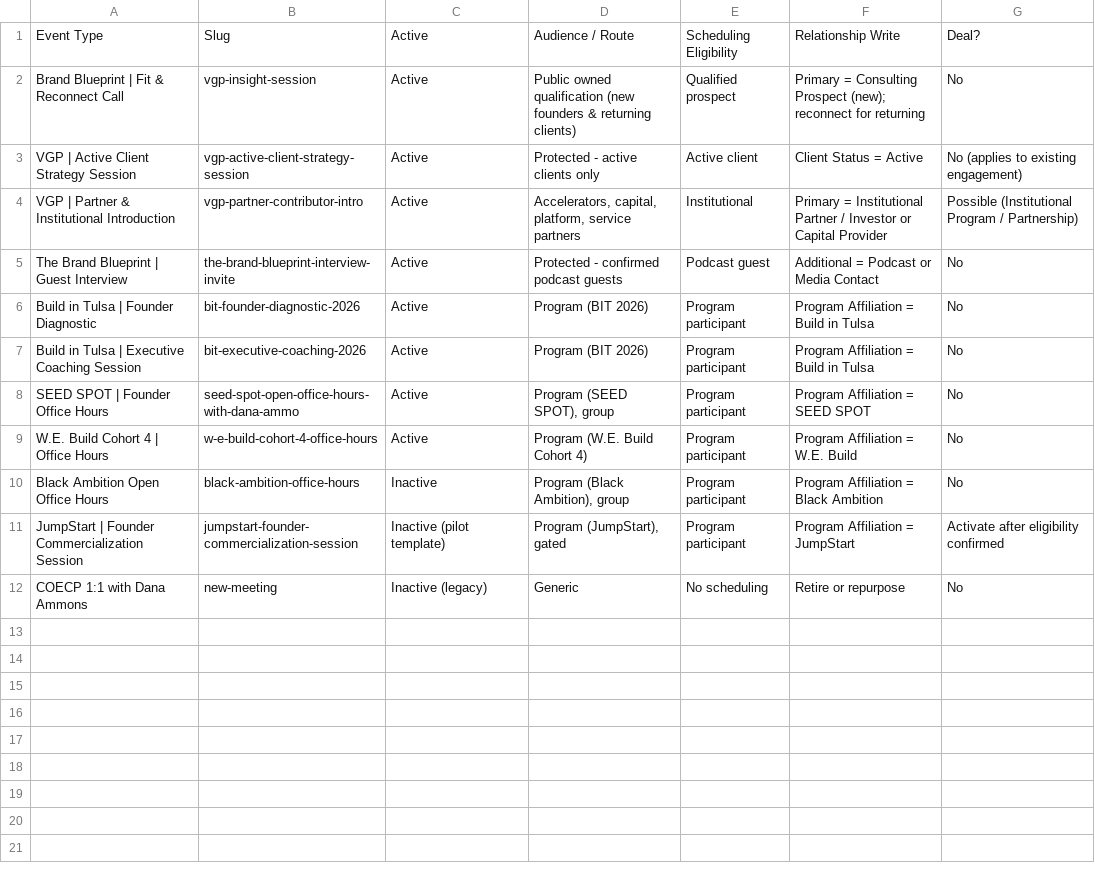
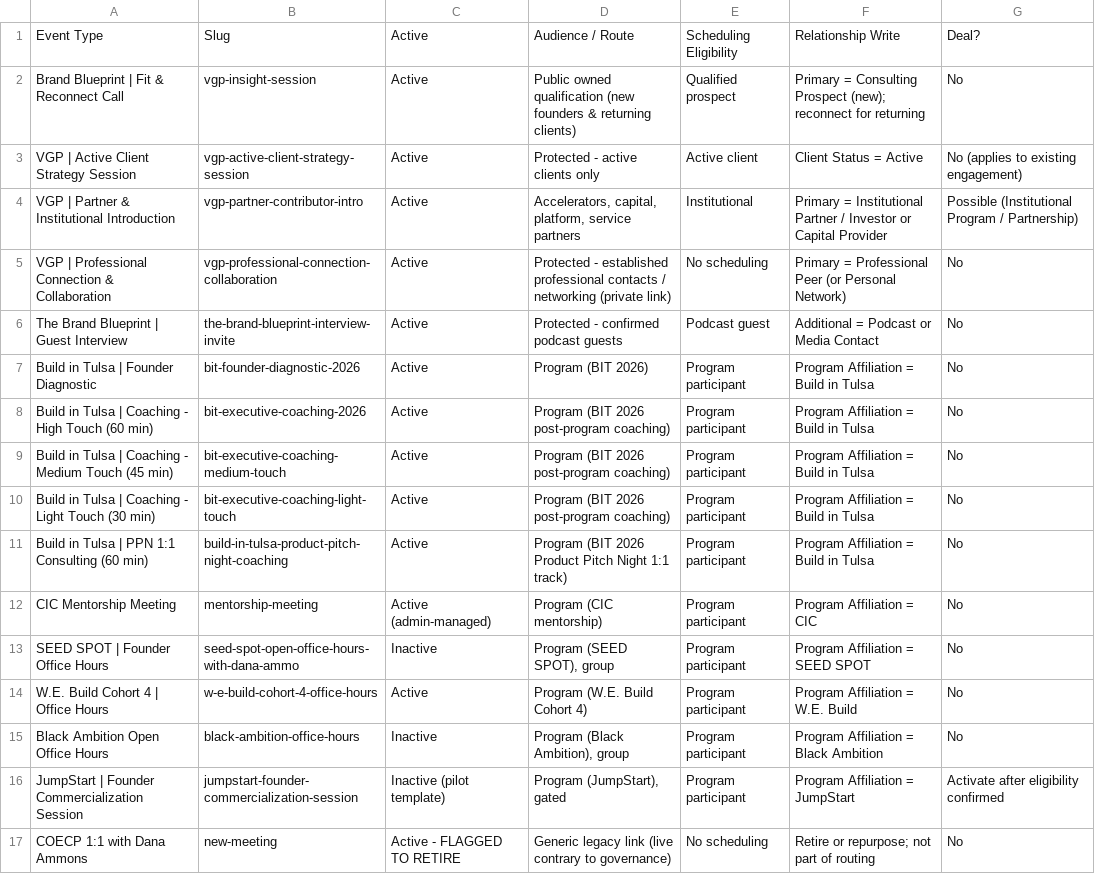
Before and after one commit to dana774/TBB, a CSV file: hubspot-migration/calendly-eventtype-routing.csv, drawn as a sheet.

```diff
--- a/hubspot-migration/calendly-eventtype-routing.csv
+++ b/hubspot-migration/calendly-eventtype-routing.csv
@@ -4,6 +4,11 @@ VGP | Active Client Strategy Session,vgp-active-client-strategy-session,Active,P
 VGP | Partner & Institutional Introduction,vgp-partner-contributor-intro,Active,"Accelerators, capital, platform, service partners",Institutional,Primary = Institutional Partner / Investor or Capital Provider,Possible (Institutional Program / Partnership)
+VGP | Professional Connection & Collaboration,vgp-professional-connection-collaboration,Active,Protected - established professional contacts / networking (private link),No scheduling,Primary = Professional Peer (or Personal Network),No
 The Brand Blueprint | Guest Interview,the-brand-blueprint-interview-invite,Active,Protected - confirmed podcast guests,Podcast guest,Additional = Podcast or Media Contact,No
 Build in Tulsa | Founder Diagnostic,bit-founder-diagnostic-2026,Active,Program (BIT 2026),Program participant,Program Affiliation = Build in Tulsa,No
-Build in Tulsa | Executive Coaching Session,bit-executive-coaching-2026,Active,Program (BIT 2026),Program participant,Program Affiliation = Build in Tulsa,No
-SEED SPOT | Founder Office Hours,seed-spot-open-office-hours-with-dana-ammo,Active,"Program (SEED SPOT), group",Program participant,Program Affiliation = SEED SPOT,No
+Build in Tulsa | Coaching - High Touch (60 min),bit-executive-coaching-2026,Active,Program (BIT 2026 post-program coaching),Program participant,Program Affiliation = Build in Tulsa,No
+Build in Tulsa | Coaching - Medium Touch (45 min),bit-executive-coaching-medium-touch,Active,Program (BIT 2026 post-program coaching),Program participant,Program Affiliation = Build in Tulsa,No
+Build in Tulsa | Coaching - Light Touch (30 min),bit-executive-coaching-light-touch,Active,Program (BIT 2026 post-program coaching),Program participant,Program Affiliation = Build in Tulsa,No
+Build in Tulsa | PPN 1:1 Consulting (60 min),build-in-tulsa-product-pitch-night-coaching,Active,Program (BIT 2026 Product Pitch Night 1:1 track),Program participant,Program Affiliation = Build in Tulsa,No
+CIC Mentorship Meeting,mentorship-meeting,Active (admin-managed),Program (CIC mentorship),Program participant,Program Affiliation = CIC,No
+SEED SPOT | Founder Office Hours,seed-spot-open-office-hours-with-dana-ammo,Inactive,"Program (SEED SPOT), group",Program participant,Program Affiliation = SEED SPOT,No
 W.E. Build Cohort 4 | Office Hours,w-e-build-cohort-4-office-hours,Active,Program (W.E. Build Cohort 4),Program participant,Program Affiliation = W.E. Build,No
@@ -11,2 +16,2 @@ Black Ambition Open Office Hours,black-ambition-office-hours,Inactive,"Program (
 JumpStart | Founder Commercialization Session,jumpstart-founder-commercialization-session,Inactive (pilot template),"Program (JumpStart), gated",Program participant,Program Affiliation = JumpStart,Activate after eligibility confirmed
-COECP 1:1 with Dana Ammons,new-meeting,Inactive (legacy),Generic,No scheduling,Retire or repurpose,No
+COECP 1:1 with Dana Ammons,new-meeting,Active - FLAGGED TO RETIRE,Generic legacy link (live contrary to governance),No scheduling,Retire or repurpose; not part of routing,No
```
